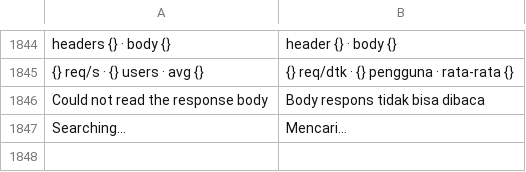
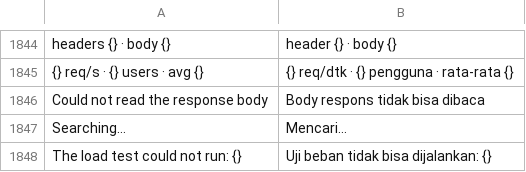
Before and after one commit to ilhamnadhif/ternarywire, a TSV file: crates/ternarywire-app/i18n/id.tsv, drawn as a sheet; only a part is shown, gaps mark what is left out; the diff names each change by its address in the sheet, - before the commit and + after, or states it on an @@ line.

```diff
--- a/crates/ternarywire-app/i18n/id.tsv
+++ b/crates/ternarywire-app/i18n/id.tsv
+row 1848: The load test could not run: {} | Uji beban tidak bisa dijalankan: {}
```
Also changed, not shown: 7 other files.
